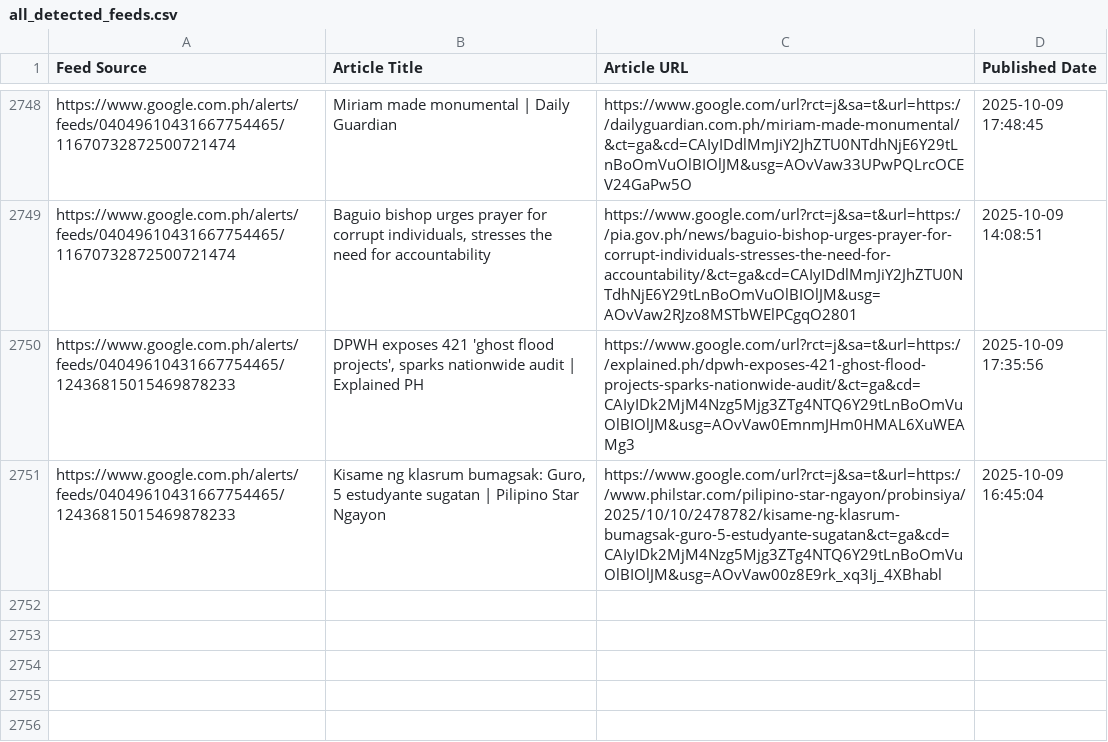
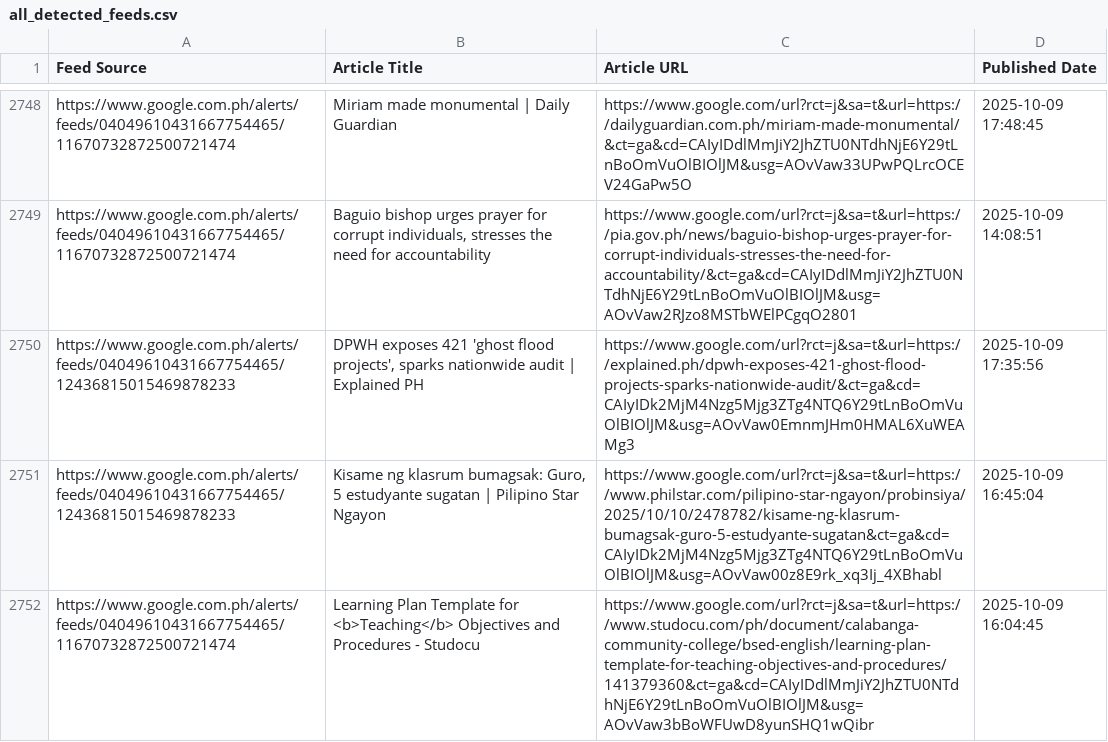
Before and after one commit to mabagarlene/bettermark, a CSV file: all_detected_feeds.csv, drawn as a sheet; only a part is shown, gaps mark what is left out; the diff names each change by its address in the sheet, - before the commit and + after, or states it on an @@ line.

Commit message:
Update feed data - 2025-10-09 18:55:33 UTC

```diff
--- a/all_detected_feeds.csv
+++ b/all_detected_feeds.csv
+row 2752: https://www.google.com.ph/alerts/feeds/04049610431667754465/11670732872500721474 | Learning Plan Template for <b>Teaching</b> Objectives and Procedures - Studocu | https://www.google.com/url?rct=j&sa=t&url=https://www.studocu.com/ph/document/calabanga-community-college/bsed-english/learning-plan-template-for-teaching-objectives-and-procedures/141379360&ct=ga&cd=CAIyIDdlMmJiY2JhZTU0NTdhNjE6Y29tLnBoOmVuOlBIOlJM&usg=AOvVaw3bBoWFUwD8yunSHQ1wQibr | 2025-10-09 16:04:45
```
